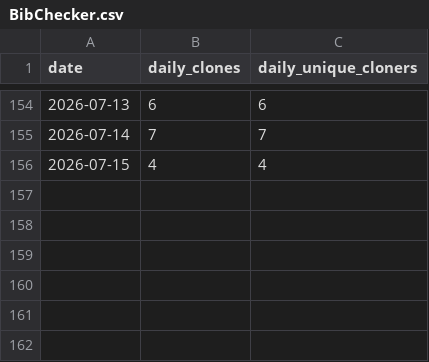
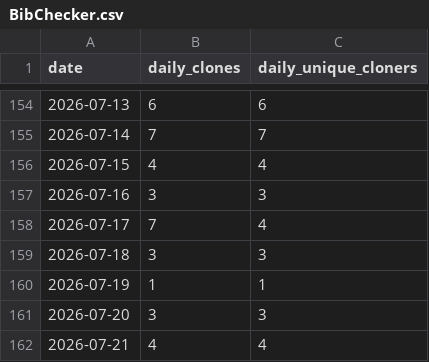
Before and after one commit to bienz2/BibChecker, a CSV file: .github/metrics/BibChecker.csv, drawn as a sheet; only a part is shown, gaps mark what is left out.

Commit message:
Add new entries to BibChecker.csv

```diff
--- a/.github/metrics/BibChecker.csv
+++ b/.github/metrics/BibChecker.csv
@@ -156 +156,7 @@ date,daily_clones,daily_unique_cloners
 2026-07-15, 4, 4
+2026-07-16, 3, 3
+2026-07-17, 7, 4
+2026-07-18, 3, 3
+2026-07-19, 1, 1
+2026-07-20, 3, 3
+2026-07-21, 4, 4
```
